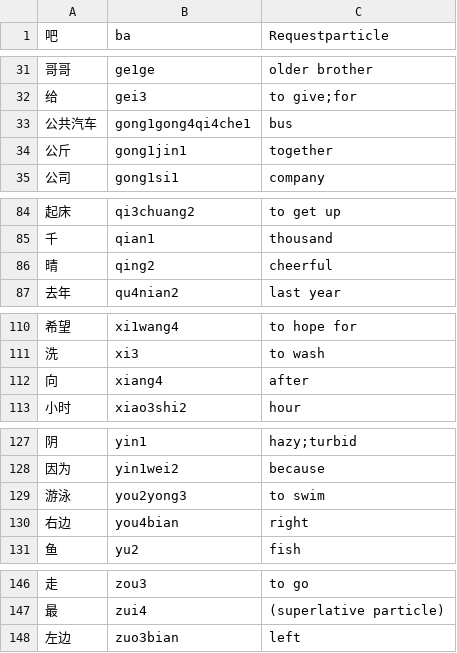
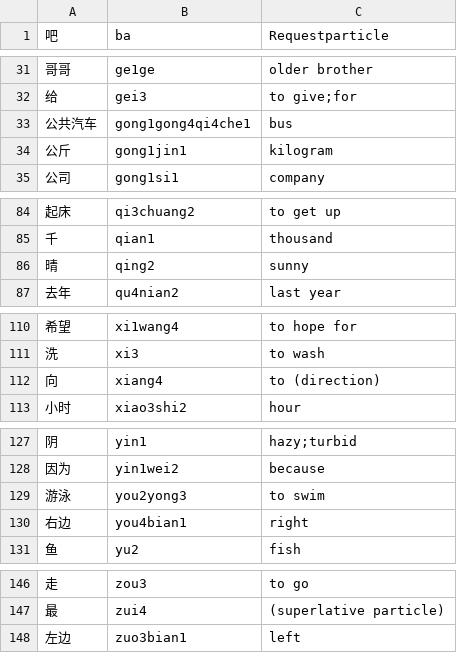
Before and after one commit to MadCowDevelopment/ChineseCharacterTrainer, a CSV file: Dictionaries/hsk2.csv, drawn as a sheet; only a part is shown, gaps mark what is left out.

```diff
--- a/Dictionaries/hsk2.csv
+++ b/Dictionaries/hsk2.csv
@@ -33,3 +33,3 @@
 公共汽车,gong1gong4qi4che1,bus
-公斤,gong1jin1,together
+公斤,gong1jin1,kilogram
 公司,gong1si1,company
@@ -85,3 +85,3 @@
 千,qian1,thousand
-晴,qing2,cheerful
+晴,qing2,sunny
 去年,qu4nian2,last year
@@ -111,3 +111,3 @@
 洗,xi3,to wash
-向,xiang4,after
+向,xiang4,to (direction)
 小时,xiao3shi2,hour
@@ -129,3 +129,3 @@
 游泳,you2yong3,to swim
-右边,you4bian,right
+右边,you4bian1,right
 鱼,yu2,fish
@@ -147,2 +147,2 @@
 最,zui4,(superlative particle)
-左边,zuo3bian,left
+左边,zuo3bian1,left
```
Also changed, not shown: 6 other files.
